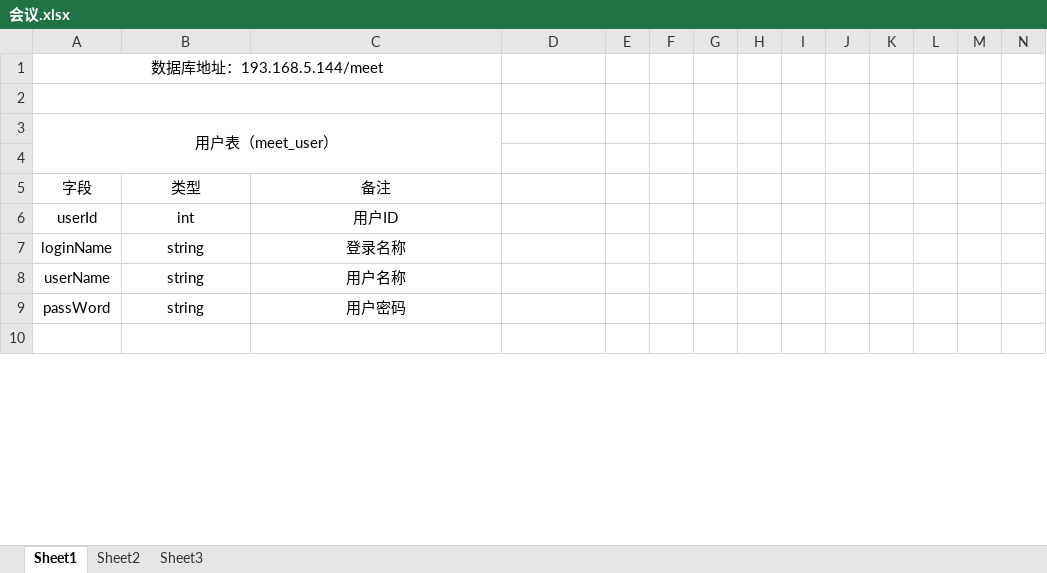
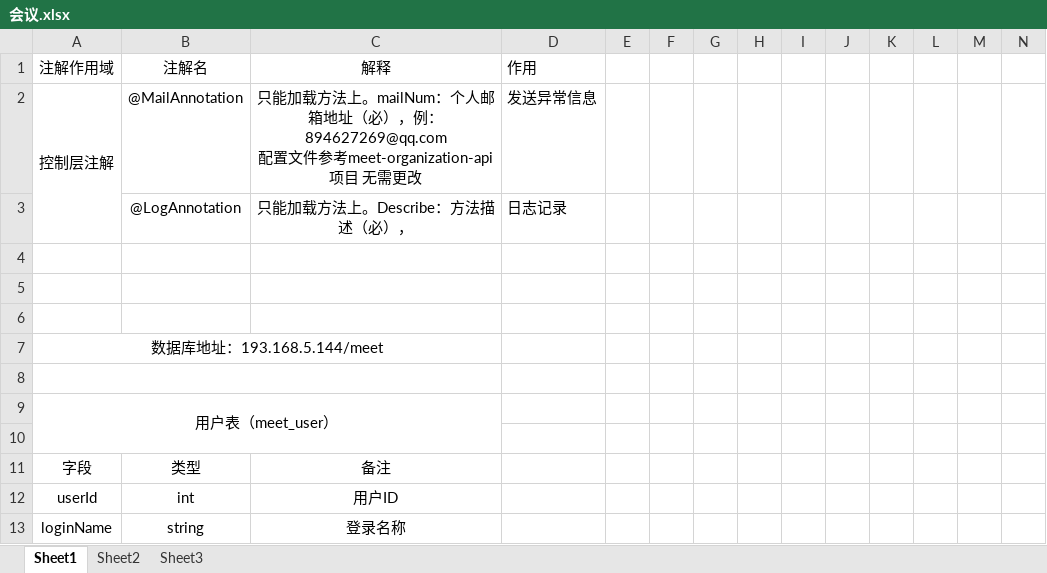
Before and after one commit to yq1871151886/meet, an Excel workbook: 会议.xlsx, sheet Sheet1, drawn as a sheet; only a part is shown; the shorter side is filled out with more unchanged rows; values as stored, in another font and other column widths than the file's, no borders; rows hold the shown columns only; ↵ is a line break in a cell; the diff names each change by its address in the sheet, - before the commit and + after, or states it on an @@ line.

Commit message:
增加描述

```diff
--- a/会议.xlsx (sheet Sheet1)
+++ b/会议.xlsx (sheet Sheet1)
+row 1: 注解作用域 | 注解名 | 解释 | 作用
+row 2: 控制层注解 | @MailAnnotation | 只能加载方法上。mailNum：个人邮箱地址（必），例：894627269@qq.com ↵ 配置文件参考meet-organization-api项目 无需更改 | 发送异常信息
+row 3:  | @LogAnnotation | 只能加载方法上。Describe：方法描述（必）， | 日志记录
+row 4: (empty)
+row 5: (empty)
+row 6: (empty)
```
